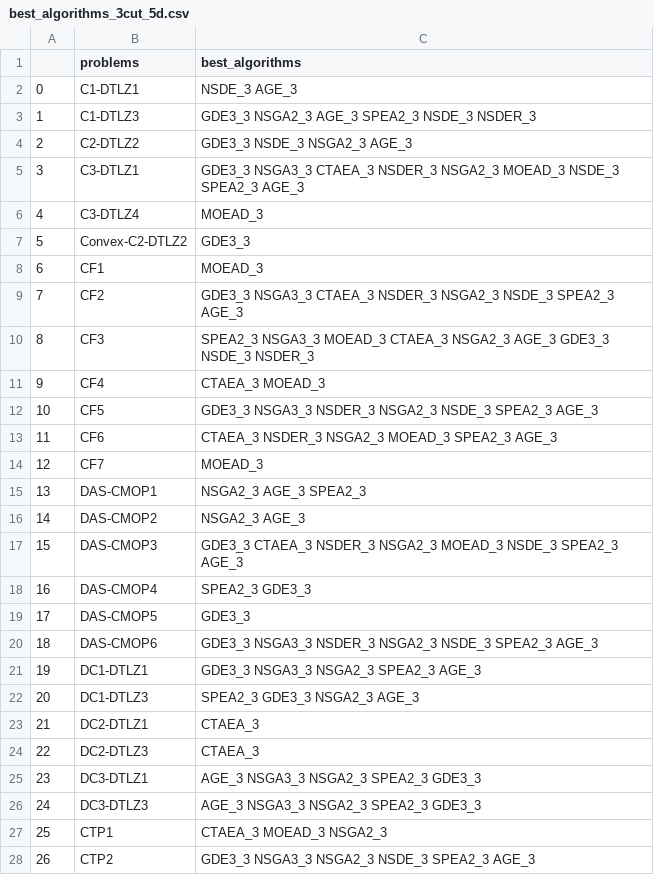
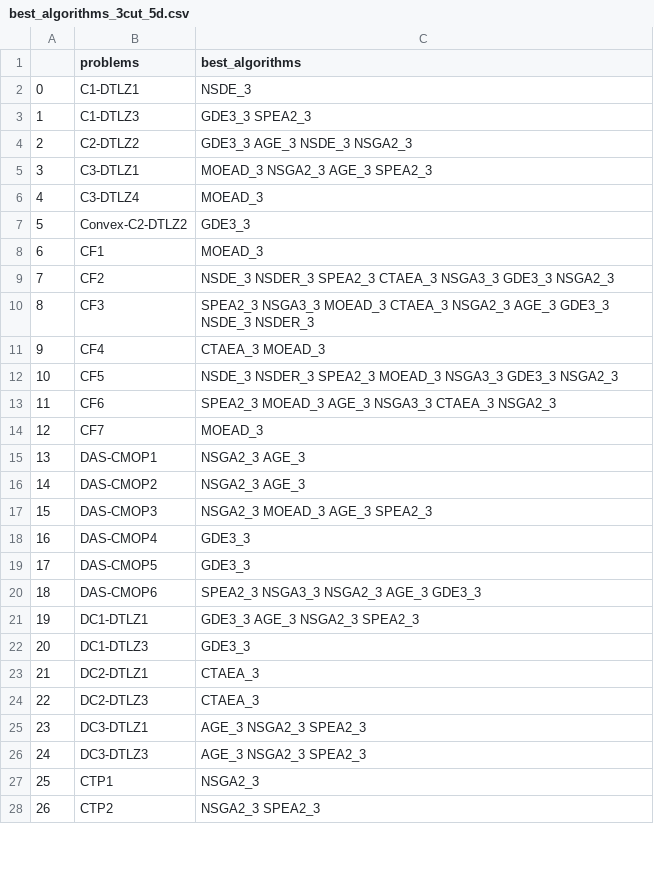
Before and after one commit to andrejaana/algorithm_selection_CMO, a CSV file: data/best_algorithms_3cut_5d.csv, drawn as a sheet; only a part is shown; the diff covers the shown part only.

Commit message:
Change statistical tests
When identifying probable best-performing algorithms, we now use median absolute deviation instead of standard deviation

```diff
--- a/data/best_algorithms_3cut_5d.csv
+++ b/data/best_algorithms_3cut_5d.csv
@@ -1,6 +1,6 @@
 ,problems,best_algorithms
-0,C1-DTLZ1,NSDE_3 AGE_3
-1,C1-DTLZ3,GDE3_3 NSGA2_3 AGE_3 SPEA2_3 NSDE_3 NSDER_3
-2,C2-DTLZ2,GDE3_3 NSDE_3 NSGA2_3 AGE_3
-3,C3-DTLZ1,GDE3_3 NSGA3_3 CTAEA_3 NSDER_3 NSGA2_3 MOEAD_3 NSDE_3 SPEA2_3 AGE_3
+0,C1-DTLZ1,NSDE_3
+1,C1-DTLZ3,GDE3_3 SPEA2_3
+2,C2-DTLZ2,GDE3_3 AGE_3 NSDE_3 NSGA2_3
+3,C3-DTLZ1,MOEAD_3 NSGA2_3 AGE_3 SPEA2_3
 4,C3-DTLZ4,MOEAD_3
@@ -8,21 +8,21 @@
 6,CF1,MOEAD_3
-7,CF2,GDE3_3 NSGA3_3 CTAEA_3 NSDER_3 NSGA2_3 NSDE_3 SPEA2_3 AGE_3
+7,CF2,NSDE_3 NSDER_3 SPEA2_3 CTAEA_3 NSGA3_3 GDE3_3 NSGA2_3
 8,CF3,SPEA2_3 NSGA3_3 MOEAD_3 CTAEA_3 NSGA2_3 AGE_3 GDE3_3 NSDE_3 NSDER_3
 9,CF4,CTAEA_3 MOEAD_3
-10,CF5,GDE3_3 NSGA3_3 NSDER_3 NSGA2_3 NSDE_3 SPEA2_3 AGE_3
-11,CF6,CTAEA_3 NSDER_3 NSGA2_3 MOEAD_3 SPEA2_3 AGE_3
+10,CF5,NSDE_3 NSDER_3 SPEA2_3 MOEAD_3 NSGA3_3 GDE3_3 NSGA2_3
+11,CF6,SPEA2_3 MOEAD_3 AGE_3 NSGA3_3 CTAEA_3 NSGA2_3
 12,CF7,MOEAD_3
-13,DAS-CMOP1,NSGA2_3 AGE_3 SPEA2_3
+13,DAS-CMOP1,NSGA2_3 AGE_3
 14,DAS-CMOP2,NSGA2_3 AGE_3
-15,DAS-CMOP3,GDE3_3 CTAEA_3 NSDER_3 NSGA2_3 MOEAD_3 NSDE_3 SPEA2_3 AGE_3
-16,DAS-CMOP4,SPEA2_3 GDE3_3
+15,DAS-CMOP3,NSGA2_3 MOEAD_3 AGE_3 SPEA2_3
+16,DAS-CMOP4,GDE3_3
 17,DAS-CMOP5,GDE3_3
-18,DAS-CMOP6,GDE3_3 NSGA3_3 NSDER_3 NSGA2_3 NSDE_3 SPEA2_3 AGE_3
-19,DC1-DTLZ1,GDE3_3 NSGA3_3 NSGA2_3 SPEA2_3 AGE_3
-20,DC1-DTLZ3,SPEA2_3 GDE3_3 NSGA2_3 AGE_3
+18,DAS-CMOP6,SPEA2_3 NSGA3_3 NSGA2_3 AGE_3 GDE3_3
+19,DC1-DTLZ1,GDE3_3 AGE_3 NSGA2_3 SPEA2_3
+20,DC1-DTLZ3,GDE3_3
 21,DC2-DTLZ1,CTAEA_3
 22,DC2-DTLZ3,CTAEA_3
-23,DC3-DTLZ1,AGE_3 NSGA3_3 NSGA2_3 SPEA2_3 GDE3_3
-24,DC3-DTLZ3,AGE_3 NSGA3_3 NSGA2_3 SPEA2_3 GDE3_3
-25,CTP1,CTAEA_3 MOEAD_3 NSGA2_3
-26,CTP2,GDE3_3 NSGA3_3 NSGA2_3 NSDE_3 SPEA2_3 AGE_3
+23,DC3-DTLZ1,AGE_3 NSGA2_3 SPEA2_3
+24,DC3-DTLZ3,AGE_3 NSGA2_3 SPEA2_3
+25,CTP1,NSGA2_3
+26,CTP2,NSGA2_3 SPEA2_3
```
Also changed, not shown: 27 edited cells elsewhere in this file, data/best_algorithms_1cut_5d.csv, data/best_algorithms_4cut_10d.csv, 13 other files.
